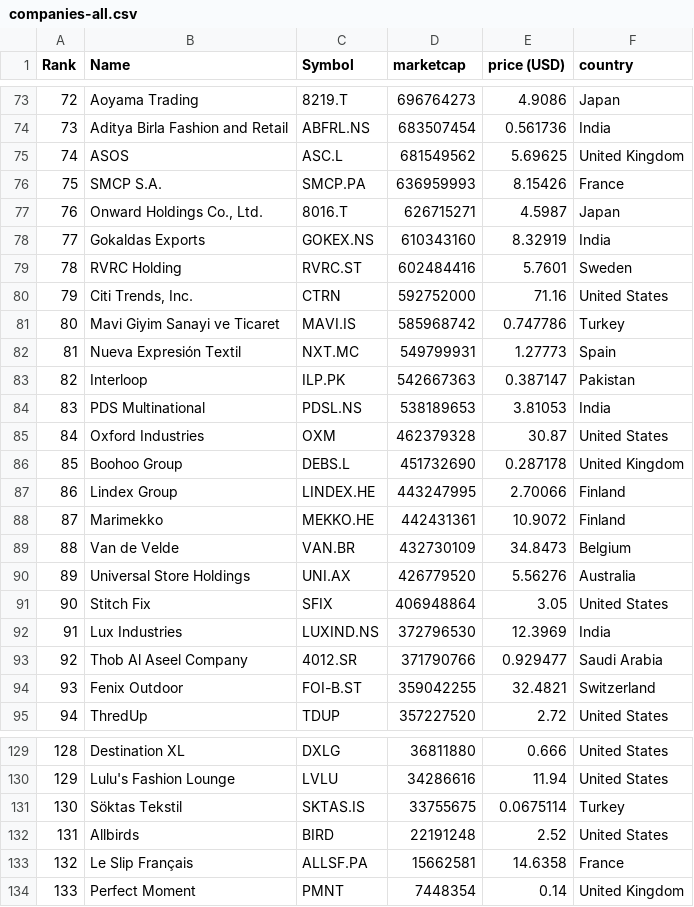
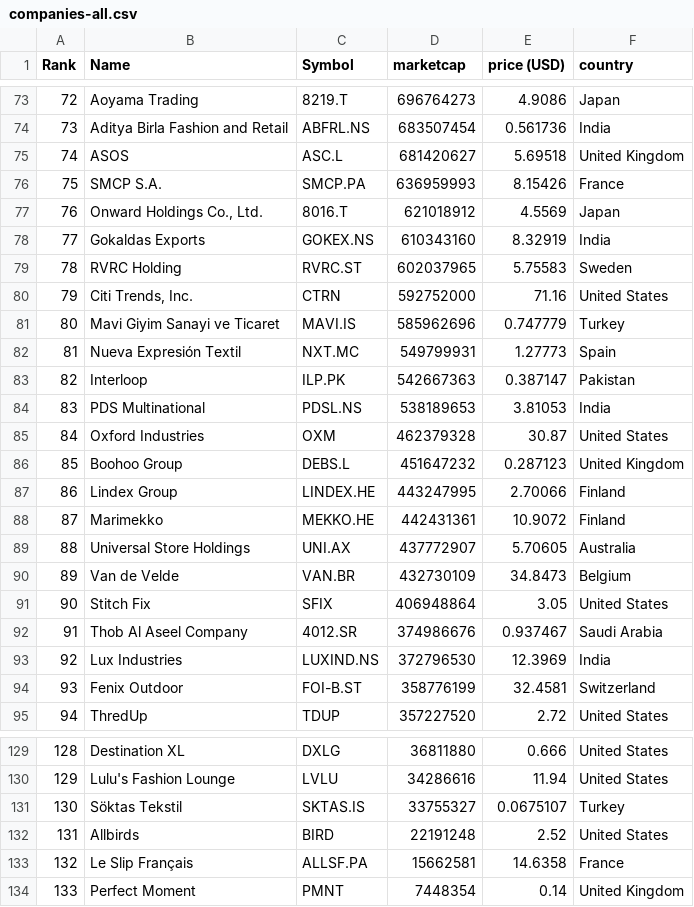
Before and after one commit to laa-hecap/exercises-silafae, a CSV file: companies-all.csv, drawn as a sheet; only a part is shown, gaps mark what is left out; the diff covers the shown part only.

```diff
--- a/companies-all.csv
+++ b/companies-all.csv
@@ -74,9 +74,9 @@
 "73","Aditya Birla Fashion and Retail","ABFRL.NS","683507454","0.561736","India"
-"74","ASOS","ASC.L","681549562","5.69625","United Kingdom"
+"74","ASOS","ASC.L","681420627","5.69518","United Kingdom"
 "75","SMCP S.A.","SMCP.PA","636959993","8.15426","France"
-"76","Onward Holdings Co., Ltd.","8016.T","626715271","4.5987","Japan"
+"76","Onward Holdings Co., Ltd.","8016.T","621018912","4.5569","Japan"
 "77","Gokaldas Exports","GOKEX.NS","610343160","8.32919","India"
-"78","RVRC Holding","RVRC.ST","602484416","5.7601","Sweden"
+"78","RVRC Holding","RVRC.ST","602037965","5.75583","Sweden"
 "79","Citi Trends, Inc.","CTRN","592752000","71.16","United States"
-"80","Mavi Giyim Sanayi ve Ticaret","MAVI.IS","585968742","0.747786","Turkey"
+"80","Mavi Giyim Sanayi ve Ticaret","MAVI.IS","585962696","0.747779","Turkey"
 "81","Nueva Expresión Textil","NXT.MC","549799931","1.27773","Spain"
@@ -85,11 +85,11 @@
 "84","Oxford Industries","OXM","462379328","30.87","United States"
-"85","Boohoo Group","DEBS.L","451732690","0.287178","United Kingdom"
+"85","Boohoo Group","DEBS.L","451647232","0.287123","United Kingdom"
 "86","Lindex Group","LINDEX.HE","443247995","2.70066","Finland"
 "87","Marimekko","MEKKO.HE","442431361","10.9072","Finland"
-"88","Van de Velde","VAN.BR","432730109","34.8473","Belgium"
-"89","Universal Store Holdings","UNI.AX","426779520","5.56276","Australia"
+"88","Universal Store Holdings","UNI.AX","437772907","5.70605","Australia"
+"89","Van de Velde","VAN.BR","432730109","34.8473","Belgium"
 "90","Stitch Fix","SFIX","406948864","3.05","United States"
-"91","Lux Industries","LUXIND.NS","372796530","12.3969","India"
-"92","Thob Al Aseel Company","4012.SR","371790766","0.929477","Saudi Arabia"
-"93","Fenix Outdoor","FOI-B.ST","359042255","32.4821","Switzerland"
+"91","Thob Al Aseel Company","4012.SR","374986676","0.937467","Saudi Arabia"
+"92","Lux Industries","LUXIND.NS","372796530","12.3969","India"
+"93","Fenix Outdoor","FOI-B.ST","358776199","32.4581","Switzerland"
 "94","ThredUp","TDUP","357227520","2.72","United States"
@@ -130,3 +130,3 @@
 "129","Lulu's Fashion Lounge","LVLU","34286616","11.94","United States"
-"130","Söktas Tekstil","SKTAS.IS","33755675","0.0675114","Turkey"
+"130","Söktas Tekstil","SKTAS.IS","33755327","0.0675107","Turkey"
 "131","Allbirds","BIRD","22191248","2.52","United States"
```
Also changed, not shown: 3 added rows, 3 removed rows and 65 edited cells elsewhere in this file, companies_united_kingdom.csv.
